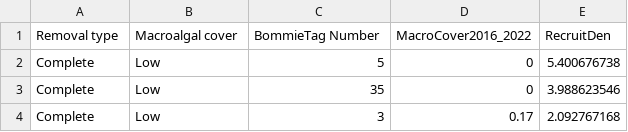
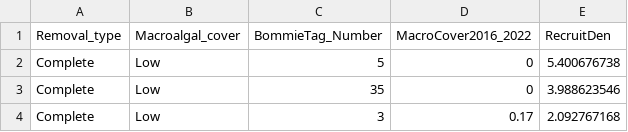
Before and after one commit to kkopecky711/Dead.coral-herbivory-recruitment, a CSV file: Data/Recruit densities_MRB.csv, drawn as a sheet; only a part is shown; the diff names each change by its address in the sheet, - before the commit and + after, or states it on an @@ line.

```diff
--- a/Data/Recruit densities_MRB.csv
+++ b/Data/Recruit densities_MRB.csv
-A1: Removal type
+A1: Removal_type
-B1: Macroalgal cover
+B1: Macroalgal_cover
-C1: BommieTag Number
+C1: BommieTag_Number
```
Also changed, not shown: 2 other files.
